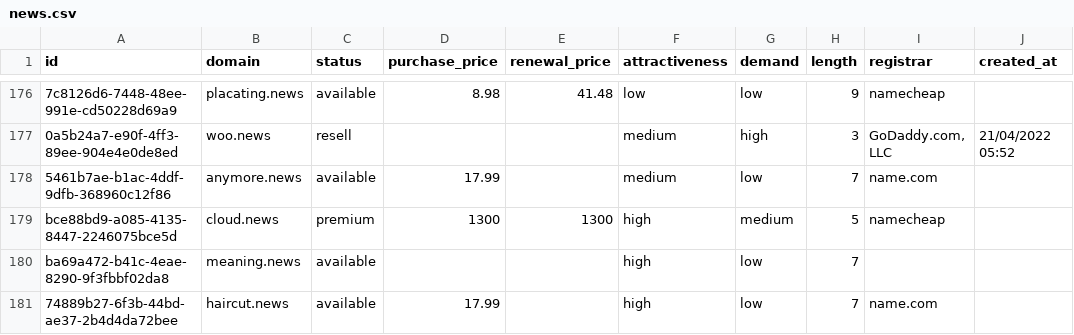
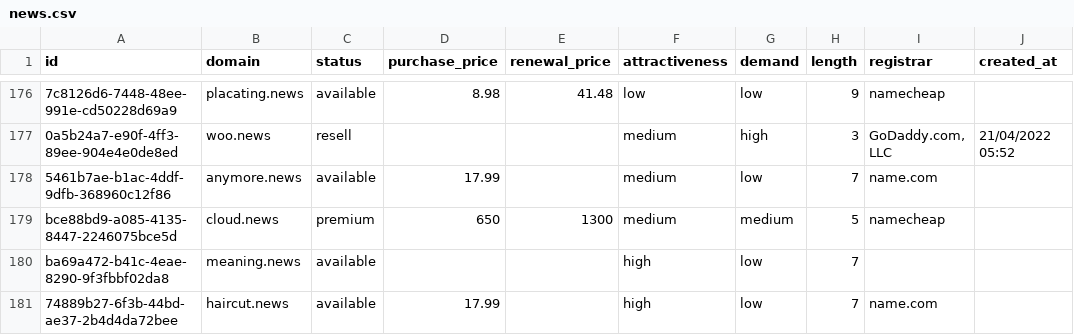
Before and after one commit to UniqueDomains/news-oneword-domains, a CSV file: news.csv, drawn as a sheet; only a part is shown, gaps mark what is left out; the diff covers the shown part only; the diff names each change by its address in the sheet, - before the commit and + after, or states it on an @@ line.

```diff
--- a/news.csv
+++ b/news.csv
-D179 (purchase_price): 1300
+D179 (purchase_price): 650
-F179 (attractiveness): high
+F179 (attractiveness): medium
```
Also changed, not shown: 1 added row, 1 removed row and 11 edited cells elsewhere in this file, 4 other files.
